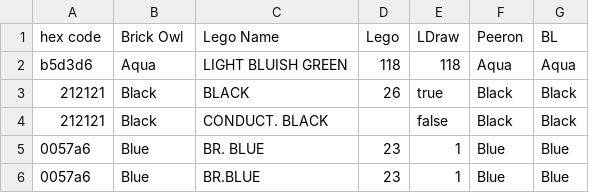
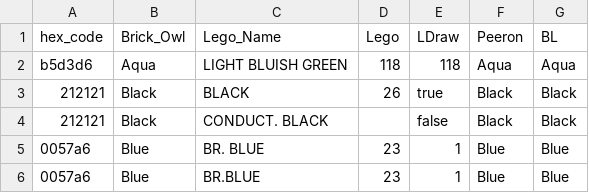
Before and after one commit to rmrschub/csv2ddl, a CSV file: horror/test.csv, drawn as a sheet; only a part is shown.

Commit message:
Update test.csv

```diff
--- a/horror/test.csv
+++ b/horror/test.csv
@@ -1,2 +1,2 @@
-hex code;Brick Owl;Lego Name;Lego;LDraw;Peeron;BL
+hex_code;Brick_Owl;Lego_Name;Lego;LDraw;Peeron;BL
 b5d3d6;Aqua;LIGHT BLUISH GREEN;118;118;Aqua;Aqua
```
